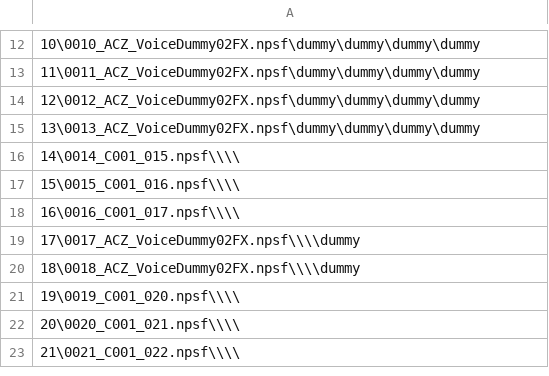
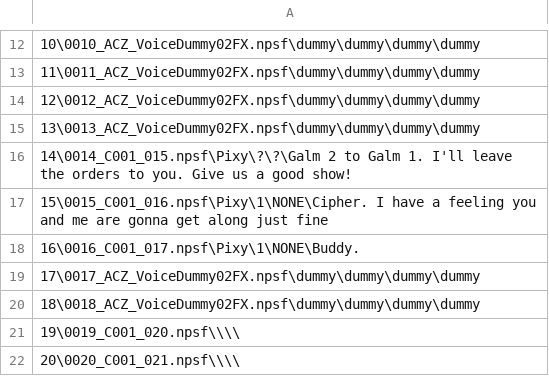
Before and after one commit to Andreisgl/AC5-Z_radio_lines_organizer, a CSV file: PROJECTS/ACZ/line_data.csv, drawn as a sheet; only a part is shown, gaps mark what is left out; the shorter side is filled out with more unchanged rows; the diff names each change by its address in the sheet, - before the commit and + after, or states it on an @@ line.

Commit message:
Update line_data.csv

```diff
--- a/PROJECTS/ACZ/line_data.csv
+++ b/PROJECTS/ACZ/line_data.csv
-A16: 14\0014_C001_015.npsf\\\\
+A16: 14\0014_C001_015.npsf\Pixy\?\?\Galm 2 to Galm 1. I'll leave the orders to you. Give us a good show!
-A17: 15\0015_C001_016.npsf\\\\
+A17: 15\0015_C001_016.npsf\Pixy\1\NONE\Cipher. I have a feeling you and me are gonna get along just fine
-A18: 16\0016_C001_017.npsf\\\\
+A18: 16\0016_C001_017.npsf\Pixy\1\NONE\Buddy.
-A19: 17\0017_ACZ_VoiceDummy02FX.npsf\\\\dummy
+A19: 17\0017_ACZ_VoiceDummy02FX.npsf\dummy\dummy\dummy\dummy
-A20: 18\0018_ACZ_VoiceDummy02FX.npsf\\\\dummy
+A20: 18\0018_ACZ_VoiceDummy02FX.npsf\dummy\dummy\dummy\dummy
```
